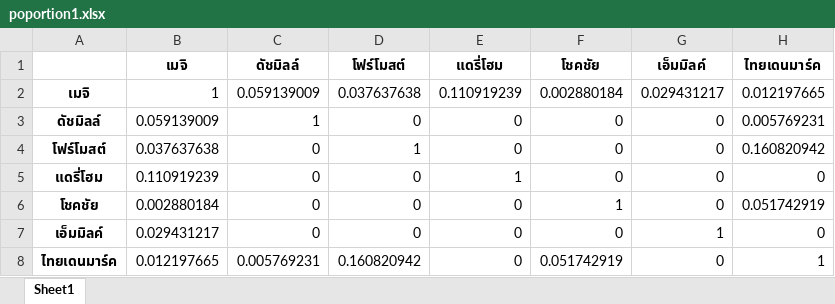
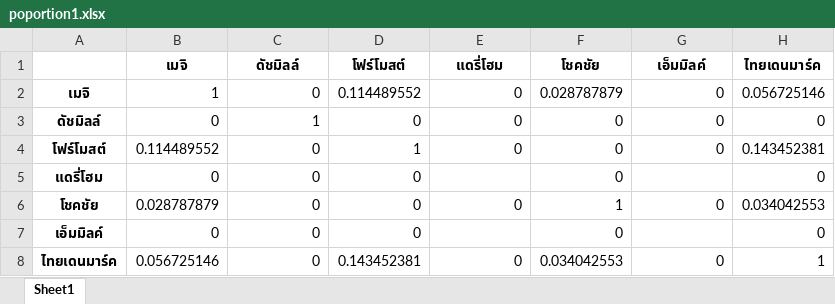
Before and after one commit to pacharapol4066/QAP_Test_PPSNA_R, an Excel workbook: source/poportion1.xlsx, sheet Sheet1, drawn as a sheet; values as stored, in another font and other column widths than the file's, no borders; the diff names each change by its address in the sheet, - before the commit and + after, or states it on an @@ line.

```diff
--- a/source/poportion1.xlsx (sheet Sheet1)
+++ b/source/poportion1.xlsx (sheet Sheet1)
-C2 (ดัชมิลล์): 0.059139009
+C2 (ดัชมิลล์): 0
-D2 (โฟร์โมสต์): 0.037637638
+D2 (โฟร์โมสต์): 0.114489552
-E2 (แดรี่โฮม): 0.110919239
+E2 (แดรี่โฮม): 0
-F2 (โชคชัย): 0.002880184
+F2 (โชคชัย): 0.028787879
-G2 (เอ็มมิลค์): 0.029431217
+G2 (เอ็มมิลค์): 0
-H2 (ไทยเดนมาร์ค): 0.012197665
+H2 (ไทยเดนมาร์ค): 0.056725146
-B3 (เมจิ): 0.059139009
+B3 (เมจิ): 0
-H3 (ไทยเดนมาร์ค): 0.005769231
+H3 (ไทยเดนมาร์ค): 0
-B4 (เมจิ): 0.037637638
+B4 (เมจิ): 0.114489552
-H4 (ไทยเดนมาร์ค): 0.160820942
+H4 (ไทยเดนมาร์ค): 0.143452381
-B5 (เมจิ): 0.110919239
+B5 (เมจิ): 0
-E5 (แดรี่โฮม): 1
+E5 (แดรี่โฮม): (empty)
-G5 (เอ็มมิลค์): 0
+G5 (เอ็มมิลค์): (empty)
-B6 (เมจิ): 0.002880184
+B6 (เมจิ): 0.028787879
-H6 (ไทยเดนมาร์ค): 0.051742919
+H6 (ไทยเดนมาร์ค): 0.034042553
-B7 (เมจิ): 0.029431217
+B7 (เมจิ): 0
-E7 (แดรี่โฮม): 0
+E7 (แดรี่โฮม): (empty)
-G7 (เอ็มมิลค์): 1
+G7 (เอ็มมิลค์): (empty)
-B8 (เมจิ): 0.012197665
+B8 (เมจิ): 0.056725146
-C8 (ดัชมิลล์): 0.005769231
+C8 (ดัชมิลล์): 0
-D8 (โฟร์โมสต์): 0.160820942
+D8 (โฟร์โมสต์): 0.143452381
-F8 (โชคชัย): 0.051742919
+F8 (โชคชัย): 0.034042553
```
Also changed, not shown: source/comment_cooc_freq.xlsx, source/comment_cooc_jacc.xlsx, 13 other files.
